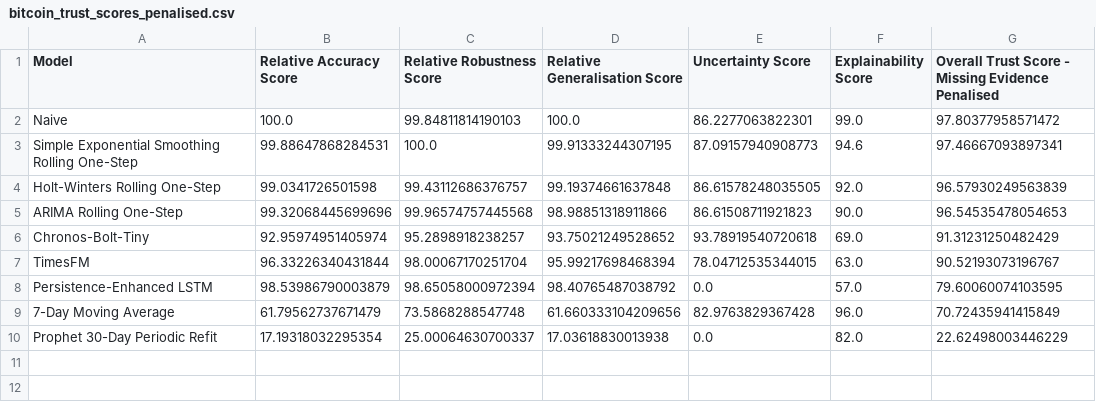
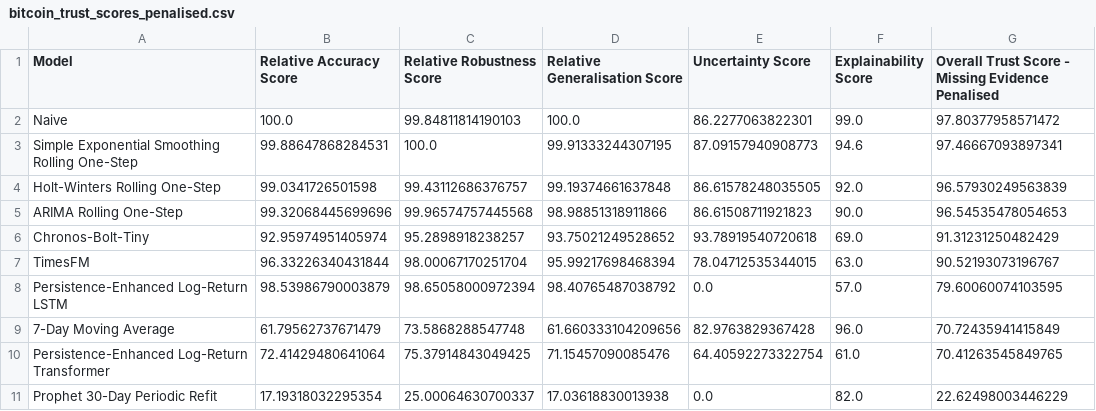
Before and after one commit to mdsoadsolaiman/Time-Series-Foundation-Models, a CSV file: results/bitcoin_trust_scores_penalised.csv, drawn as a sheet.

```diff
--- a/results/bitcoin_trust_scores_penalised.csv
+++ b/results/bitcoin_trust_scores_penalised.csv
@@ -7,4 +7,5 @@ Chronos-Bolt-Tiny,92.95974951405974,95.2898918238257,93.75021249528652,93.789195
 TimesFM,96.33226340431844,98.00067170251704,95.99217698468394,78.04712535344015,63.0,90.52193073196767
-Persistence-Enhanced LSTM,98.53986790003879,98.65058000972394,98.40765487038792,0.0,57.0,79.60060074103595
+Persistence-Enhanced Log-Return LSTM,98.53986790003879,98.65058000972394,98.40765487038792,0.0,57.0,79.60060074103595
 7-Day Moving Average,61.79562737671479,73.5868288547748,61.660333104209656,82.9763829367428,96.0,70.72435941415849
+Persistence-Enhanced Log-Return Transformer,72.41429480641064,75.37914843049425,71.15457090085476,64.40592273322754,61.0,70.41263545849765
 Prophet 30-Day Periodic Refit,17.19318032295354,25.00064630700337,17.03618830013938,0.0,82.0,22.62498003446229
```
Also changed, not shown: results/bitcoin_dm_pairwise_results.csv, results/bitcoin_trust_scores_evidence_available.csv, 7 other files.
